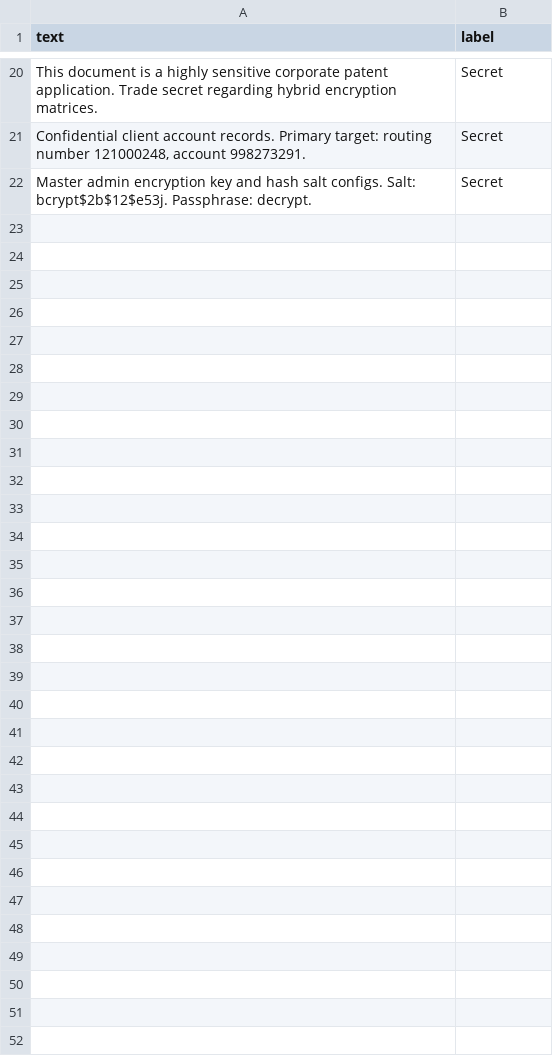
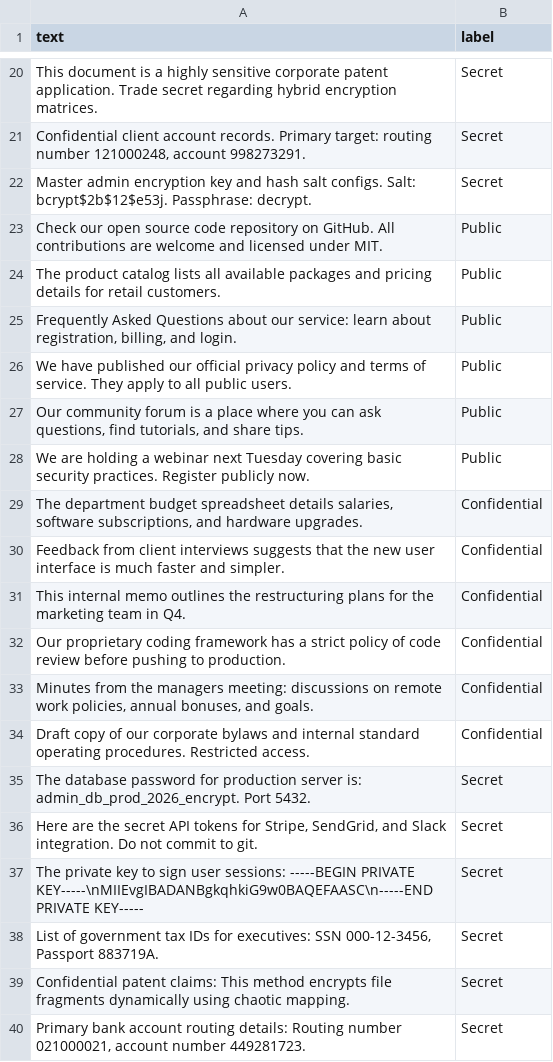
Before and after one commit to Chanikya19/CG, a CSV file: backend/app/AI/dataset.csv, drawn as a sheet; only a part is shown, gaps mark what is left out.

```diff
--- a/backend/app/AI/dataset.csv
+++ b/backend/app/AI/dataset.csv
@@ -22 +22,19 @@ text,label
 "Master admin encryption key and hash salt configs. Salt: bcrypt$2b$12$e53j. Passphrase: decrypt.",Secret
+"Check our open source code repository on GitHub. All contributions are welcome and licensed under MIT.",Public
+"The product catalog lists all available packages and pricing details for retail customers.",Public
+"Frequently Asked Questions about our service: learn about registration, billing, and login.",Public
+"We have published our official privacy policy and terms of service. They apply to all public users.",Public
+"Our community forum is a place where you can ask questions, find tutorials, and share tips.",Public
+"We are holding a webinar next Tuesday covering basic security practices. Register publicly now.",Public
+"The department budget spreadsheet details salaries, software subscriptions, and hardware upgrades.",Confidential
+"Feedback from client interviews suggests that the new user interface is much faster and simpler.",Confidential
+"This internal memo outlines the restructuring plans for the marketing team in Q4.",Confidential
+"Our proprietary coding framework has a strict policy of code review before pushing to production.",Confidential
+"Minutes from the managers meeting: discussions on remote work policies, annual bonuses, and goals.",Confidential
+"Draft copy of our corporate bylaws and internal standard operating procedures. Restricted access.",Confidential
+"The database password for production server is: admin_db_prod_2026_encrypt. Port 5432.",Secret
+"Here are the secret API tokens for Stripe, SendGrid, and Slack integration. Do not commit to git.",Secret
+"The private key to sign user sessions: -----BEGIN PRIVATE KEY-----\nMIIEvgIBADANBgkqhkiG9w0BAQEFAASC\n-----END PRIVATE KEY-----",Secret
+"List of government tax IDs for executives: SSN 000-12-3456, Passport 883719A.",Secret
+"Confidential patent claims: This method encrypts file fragments dynamically using chaotic mapping.",Secret
+"Primary bank account routing details: Routing number 021000021, account number 449281723.",Secret
```
Also changed, not shown: 9 other files.
